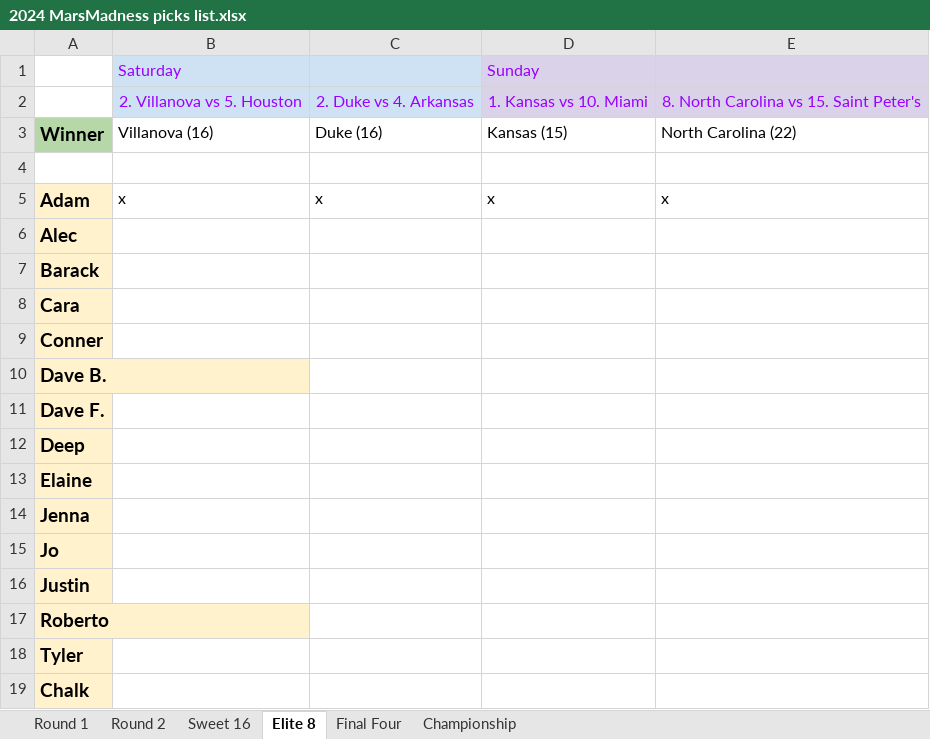
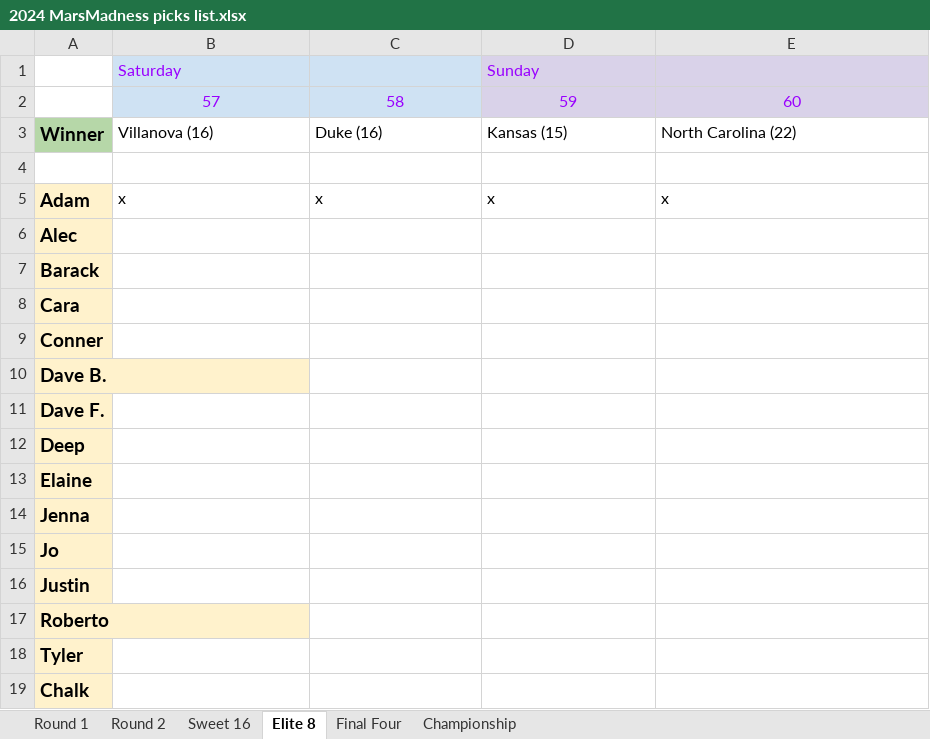
Before and after one commit to rjavila/NCAA_bball_tournament, an Excel workbook: data/2024/2024 MarsMadness picks list.xlsx, sheet Elite 8, drawn as a sheet; values as stored, in another font and other column widths than the file's, no borders; charts and pictures not drawn; removed rows and columns are numbered as before the commit, all else as after; the diff names each change by its address in the sheet, - before the commit and + after, or states it on an @@ line.

```diff
--- a/data/2024/2024 MarsMadness picks list.xlsx (sheet Elite 8)
+++ b/data/2024/2024 MarsMadness picks list.xlsx (sheet Elite 8)
-row 2:  | 2. Villanova vs 5. Houston | 2. Duke vs 4. Arkansas | 1. Kansas vs 10. Miami | 8. North Carolina vs 15. Saint Peter's
+row 2:  | 57 | 58 | 59 | 60
```
Also changed, not shown: sheet Round 1, sheet Round 2, sheet Sweet 16, sheet Final Four, sheet Championship, 6 other files.
